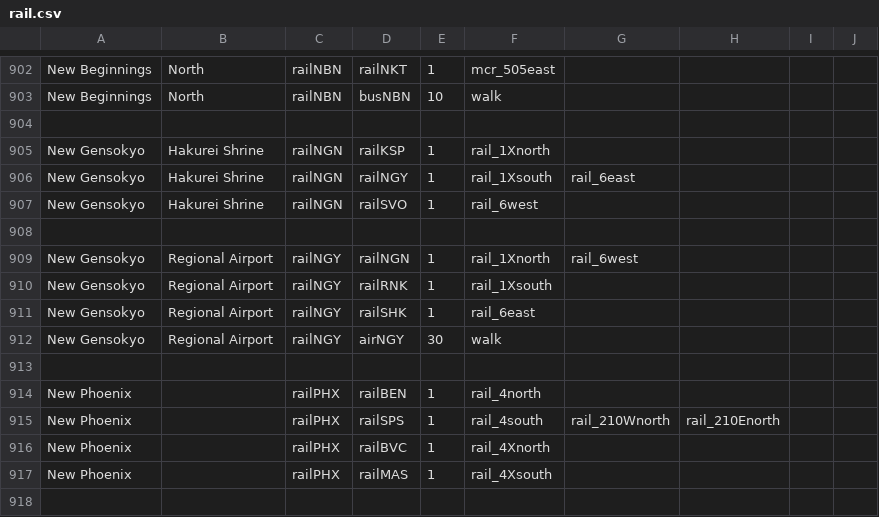
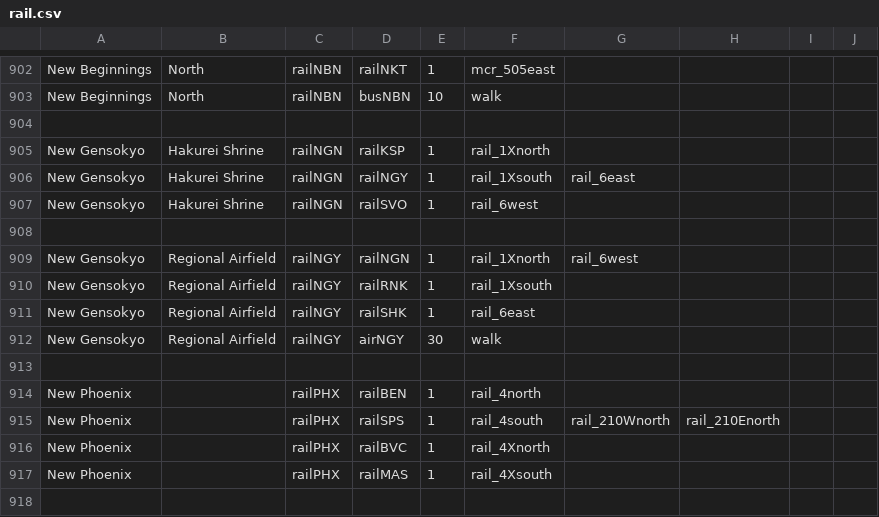
Before and after one commit to KittyCat11231/Feline-Holdings, a CSV file: src/intraroute/data/pathfinding/rail.csv, drawn as a sheet; only a part is shown, gaps mark what is left out.

```diff
--- a/src/intraroute/data/pathfinding/rail.csv
+++ b/src/intraroute/data/pathfinding/rail.csv
@@ -908,6 +908,6 @@ New Gensokyo,Hakurei Shrine,railNGN,railSVO,1,rail_6west,,,,
 ,,,,,,,,,
-New Gensokyo,Regional Airport,railNGY,railNGN,1,rail_1Xnorth,rail_6west,,,
-New Gensokyo,Regional Airport,railNGY,railRNK,1,rail_1Xsouth,,,,
-New Gensokyo,Regional Airport,railNGY,railSHK,1,rail_6east,,,,
-New Gensokyo,Regional Airport,railNGY,airNGY,30,walk,,,,
+New Gensokyo,Regional Airfield,railNGY,railNGN,1,rail_1Xnorth,rail_6west,,,
+New Gensokyo,Regional Airfield,railNGY,railRNK,1,rail_1Xsouth,,,,
+New Gensokyo,Regional Airfield,railNGY,railSHK,1,rail_6east,,,,
+New Gensokyo,Regional Airfield,railNGY,airNGY,30,walk,,,,
 ,,,,,,,,,
```
Also changed, not shown: src/intraroute/data/pathfinding/bus.csv, src/intraroute/data/ui/routes/bus.csv, 5 other files.
